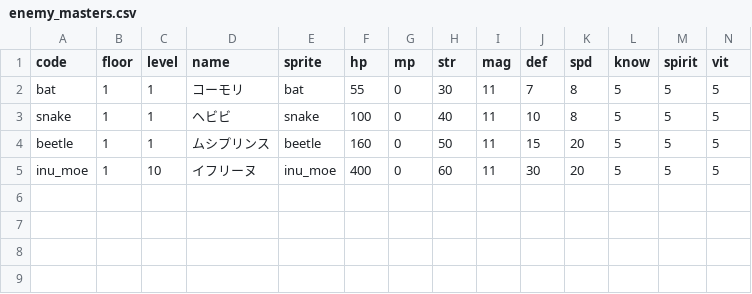
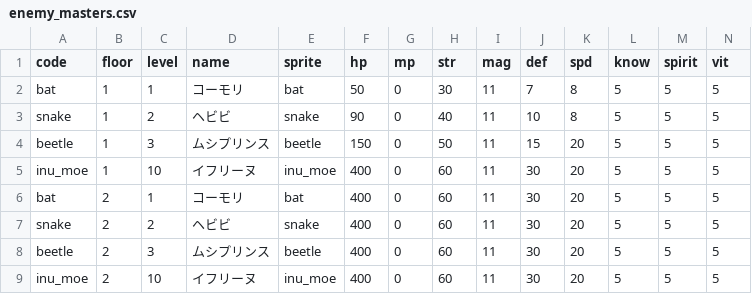
Before and after one commit to jaoshige1228/yamimaho-game, a CSV file: backend/database/csv/enemy_masters.csv, drawn as a sheet; only a part is shown; rows hold the shown columns only; the diff names each change by its address in the sheet, - before the commit and + after, or states it on an @@ line.

```diff
--- a/backend/database/csv/enemy_masters.csv
+++ b/backend/database/csv/enemy_masters.csv
-F2 (hp): 55
+F2 (hp): 50
-C3 (level): 1
+C3 (level): 2
-F3 (hp): 100
+F3 (hp): 90
-C4 (level): 1
+C4 (level): 3
-F4 (hp): 160
+F4 (hp): 150
+row 6: bat | 2 | 1 | コーモリ | bat | 400 | 0 | 60 | 11 | 30 | 20 | 5 | 5 | 5
+row 7: snake | 2 | 2 | ヘビビ | snake | 400 | 0 | 60 | 11 | 30 | 20 | 5 | 5 | 5
+row 8: beetle | 2 | 3 | ムシプリンス | beetle | 400 | 0 | 60 | 11 | 30 | 20 | 5 | 5 | 5
+row 9: inu_moe | 2 | 10 | イフリーヌ | inu_moe | 400 | 0 | 60 | 11 | 30 | 20 | 5 | 5 | 5
```
Also changed, not shown: backend/database/csv/dungeon_events.csv, backend/database/csv/spell_masters.csv, 30 other files.
